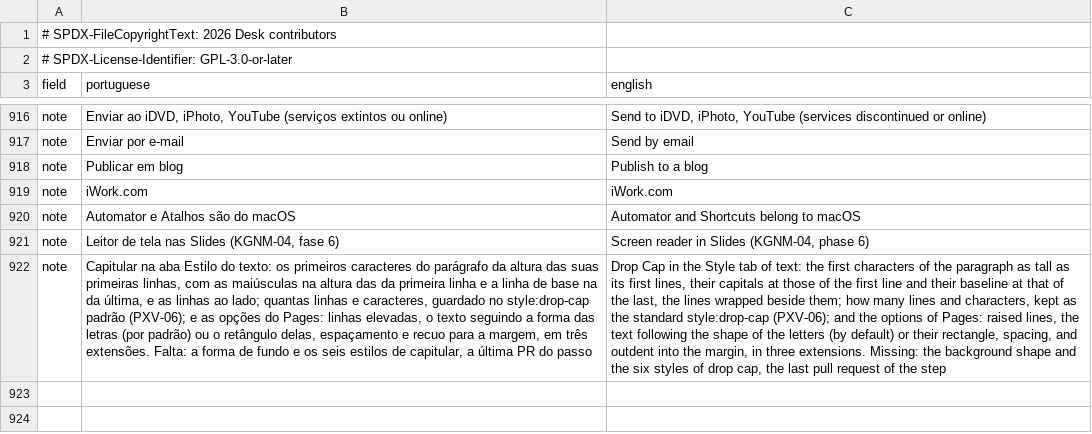
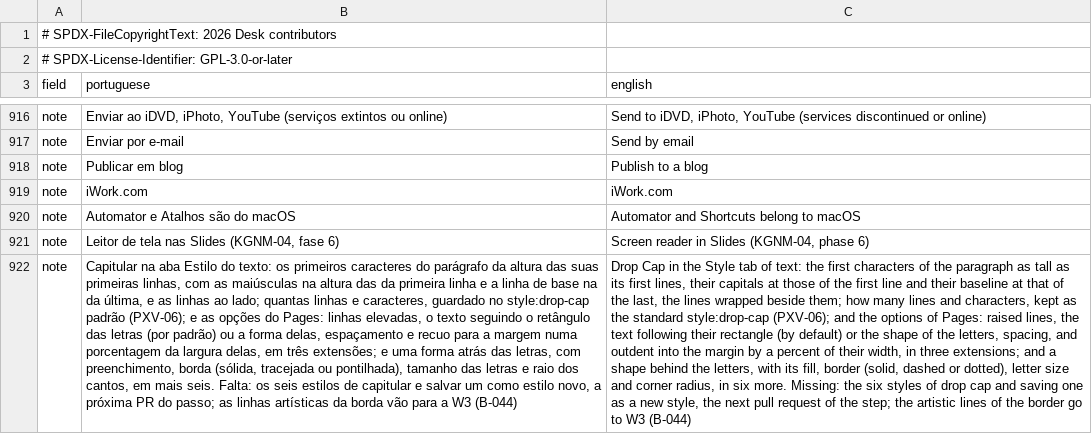
Before and after one commit to brahm/desk, a TSV file: corpus/inventory/translations.tsv, drawn as a sheet; only a part is shown, gaps mark what is left out; the diff names each change by its address in the sheet, - before the commit and + after, or states it on an @@ line.

```diff
--- a/corpus/inventory/translations.tsv
+++ b/corpus/inventory/translations.tsv
-B922 (portuguese): …texto seguindo a forma das letras (por padrão) ou o retângulo delas, espaçamento e recuo para a margem, em três extensões. Falta: a forma de fundo e os seis estilos de capitular, a última PR do passo
+B922 (portuguese): …texto seguindo o retângulo das letras (por padrão) ou a forma delas, espaçamento e recuo para a margem numa porcentagem da largura delas, em três extensões; e uma forma atrás das letras, com preenchimento, borda (sólida, tracejada ou pontilhada), tamanho das letras e raio dos cantos, em mais seis. Falta: os seis estilos de capitular e salvar um como estilo novo, a próxima PR do passo; as linhas artísticas da borda vão para a W3 (B-044)
-C922 (english): …text following the shape of the letters (by default) or their rectangle, spacing, and outdent into the margin, in three extensions. Missing: the background shape and the six styles of drop cap, the last pull request of the step
+C922 (english): …text following their rectangle (by default) or the shape of the letters, spacing, and outdent into the margin by a percent of their width, in three extensions; and a shape behind the letters, with its fill, border (solid, dashed or dotted), letter size and corner radius, in six more. Missing: the six styles of drop cap and saving one as a new style, the next pull request of the step; the artistic lines of the border go to W3 (B-044)
```
Also changed, not shown: corpus/inventory/writer.tsv, docs/backlog/deferred.tsv, 17 other files.
